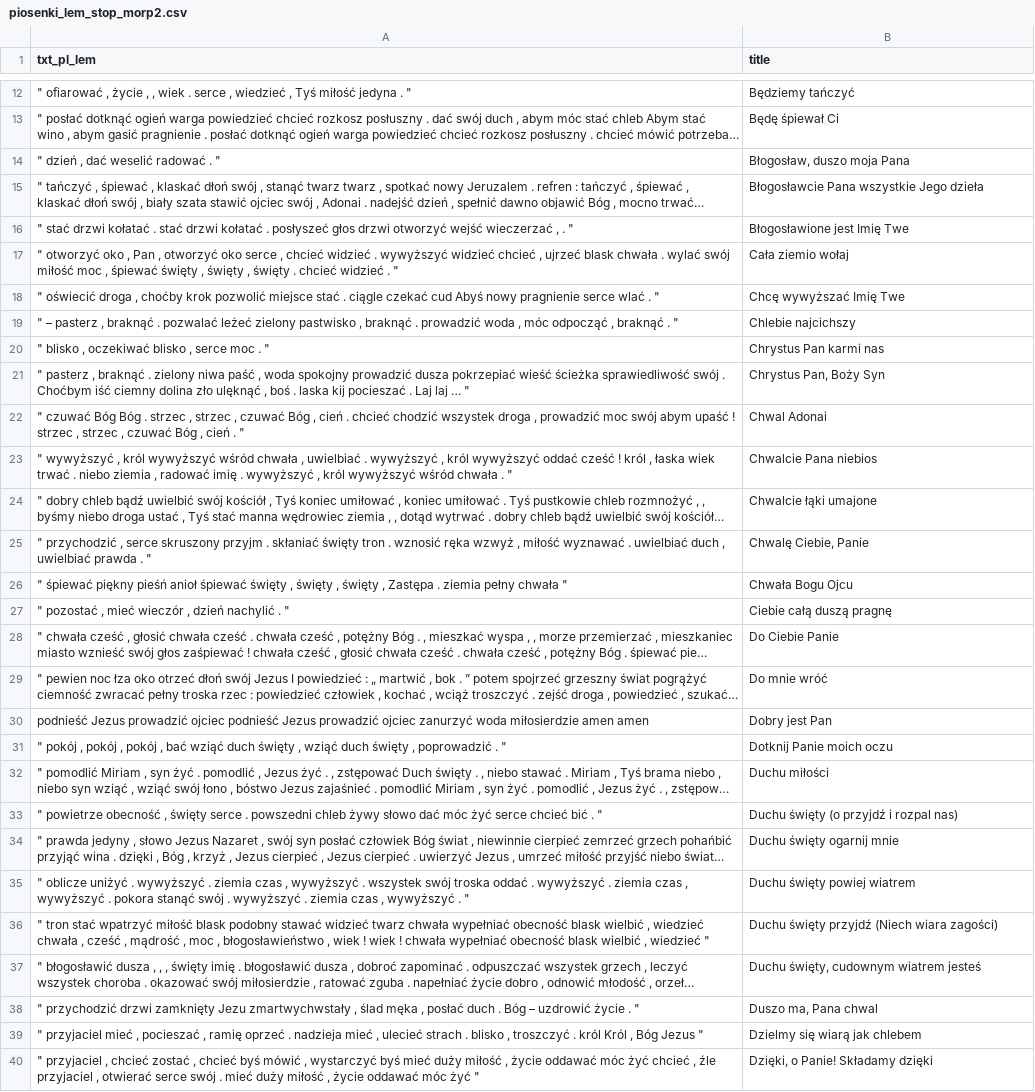
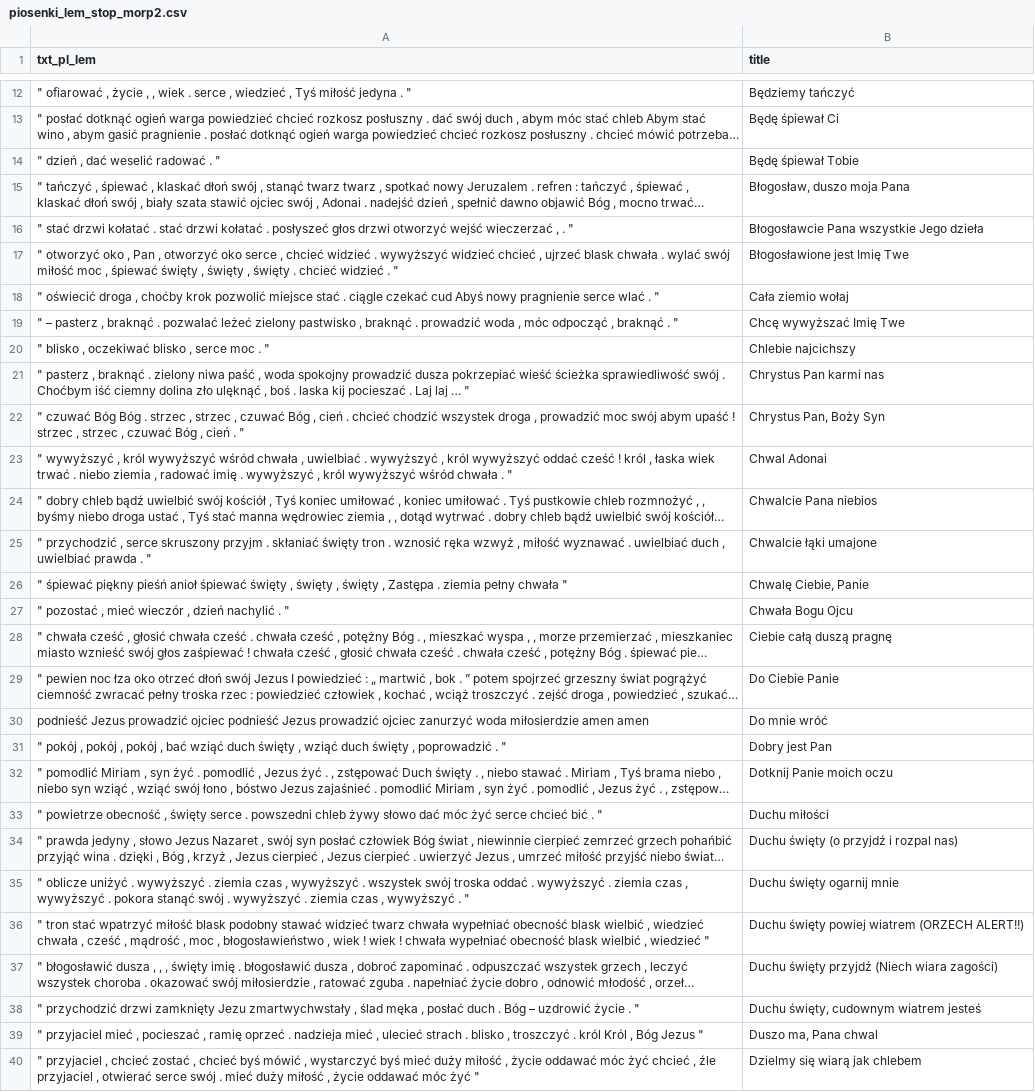
Before and after one commit to lodziajelembasy/MasterThesis, a CSV file: CSV/piosenki_lem_stop_morp2.csv, drawn as a sheet; only a part is shown, gaps mark what is left out; long unchanged cells end in …; the diff covers the shown part only; the diff names each change by its address in the sheet, - before the commit and + after, or states it on an @@ line.

```diff
--- a/CSV/piosenki_lem_stop_morp2.csv
+++ b/CSV/piosenki_lem_stop_morp2.csv
-B14 (title): Błogosław, duszo moja Pana
+B14 (title): Będę śpiewał Tobie
-B15 (title): Błogosławcie Pana wszystkie Jego dzieła
+B15 (title): Błogosław, duszo moja Pana
-B16 (title): Błogosławione jest Imię Twe
+B16 (title): Błogosławcie Pana wszystkie Jego dzieła
-B17 (title): Cała ziemio wołaj
+B17 (title): Błogosławione jest Imię Twe
-B18 (title): Chcę wywyższać Imię Twe
+B18 (title): Cała ziemio wołaj
-B19 (title): Chlebie najcichszy
+B19 (title): Chcę wywyższać Imię Twe
-B20 (title): Chrystus Pan karmi nas
+B20 (title): Chlebie najcichszy
-B21 (title): Chrystus Pan, Boży Syn
+B21 (title): Chrystus Pan karmi nas
-B22 (title): Chwal Adonai
+B22 (title): Chrystus Pan, Boży Syn
-B23 (title): Chwalcie Pana niebios
+B23 (title): Chwal Adonai
-B24 (title): Chwalcie łąki umajone
+B24 (title): Chwalcie Pana niebios
-B25 (title): Chwalę Ciebie, Panie
+B25 (title): Chwalcie łąki umajone
-B26 (title): Chwała Bogu Ojcu
+B26 (title): Chwalę Ciebie, Panie
-B27 (title): Ciebie całą duszą pragnę
+B27 (title): Chwała Bogu Ojcu
-B28 (title): Do Ciebie Panie
+B28 (title): Ciebie całą duszą pragnę
-B29 (title): Do mnie wróć
+B29 (title): Do Ciebie Panie
-B30 (title): Dobry jest Pan
+B30 (title): Do mnie wróć
-B31 (title): Dotknij Panie moich oczu
+B31 (title): Dobry jest Pan
-B32 (title): Duchu miłości
+B32 (title): Dotknij Panie moich oczu
-B33 (title): Duchu święty (o przyjdź i rozpal nas)
+B33 (title): Duchu miłości
-B34 (title): Duchu święty ogarnij mnie
+B34 (title): Duchu święty (o przyjdź i rozpal nas)
-B35 (title): Duchu święty powiej wiatrem
+B35 (title): Duchu święty ogarnij mnie
-B36 (title): Duchu święty przyjdź (Niech wiara zagości)
+B36 (title): Duchu święty powiej wiatrem (ORZECH ALERT!!)
-B37 (title): Duchu święty, cudownym wiatrem jesteś
+B37 (title): Duchu święty przyjdź (Niech wiara zagości)
-B38 (title): Duszo ma, Pana chwal
+B38 (title): Duchu święty, cudownym wiatrem jesteś
-B39 (title): Dzielmy się wiarą jak chlebem
+B39 (title): Duszo ma, Pana chwal
-B40 (title): Dzięki, o Panie! Składamy dzięki
+B40 (title): Dzielmy się wiarą jak chlebem
```
Also changed, not shown: 147 edited cells elsewhere in this file, CSV/czytania.csv, 29 other files.
